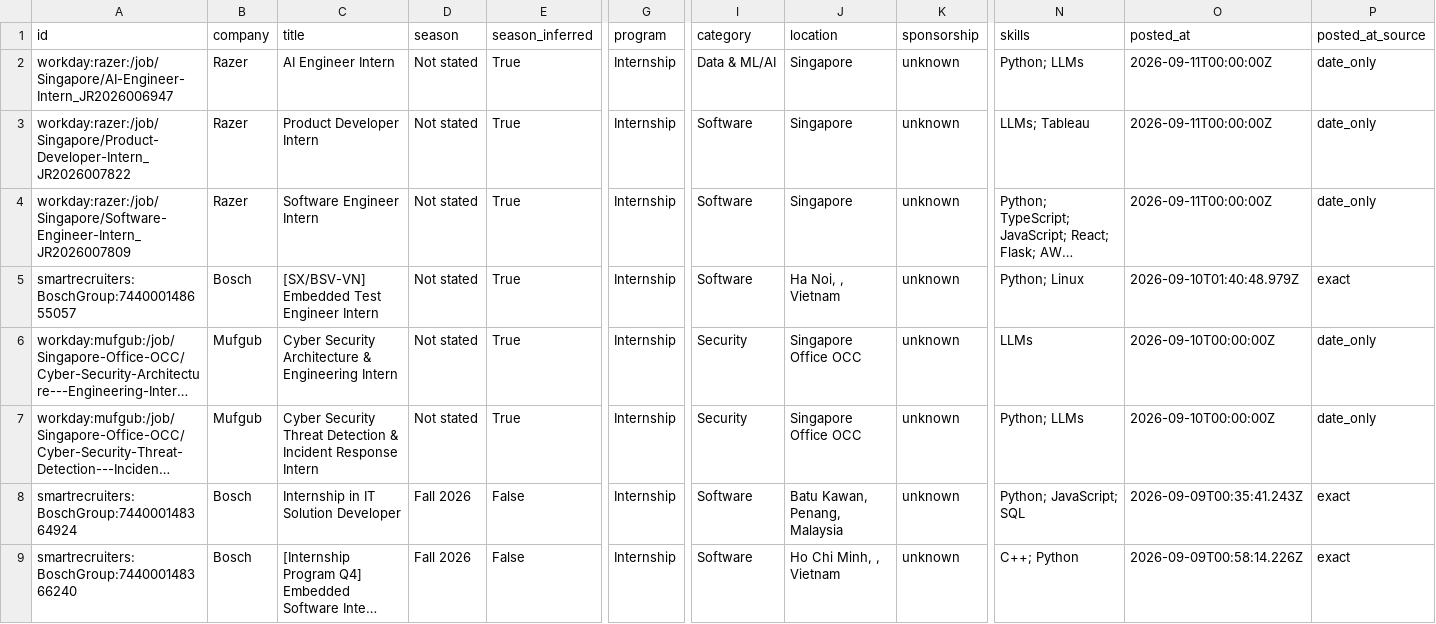
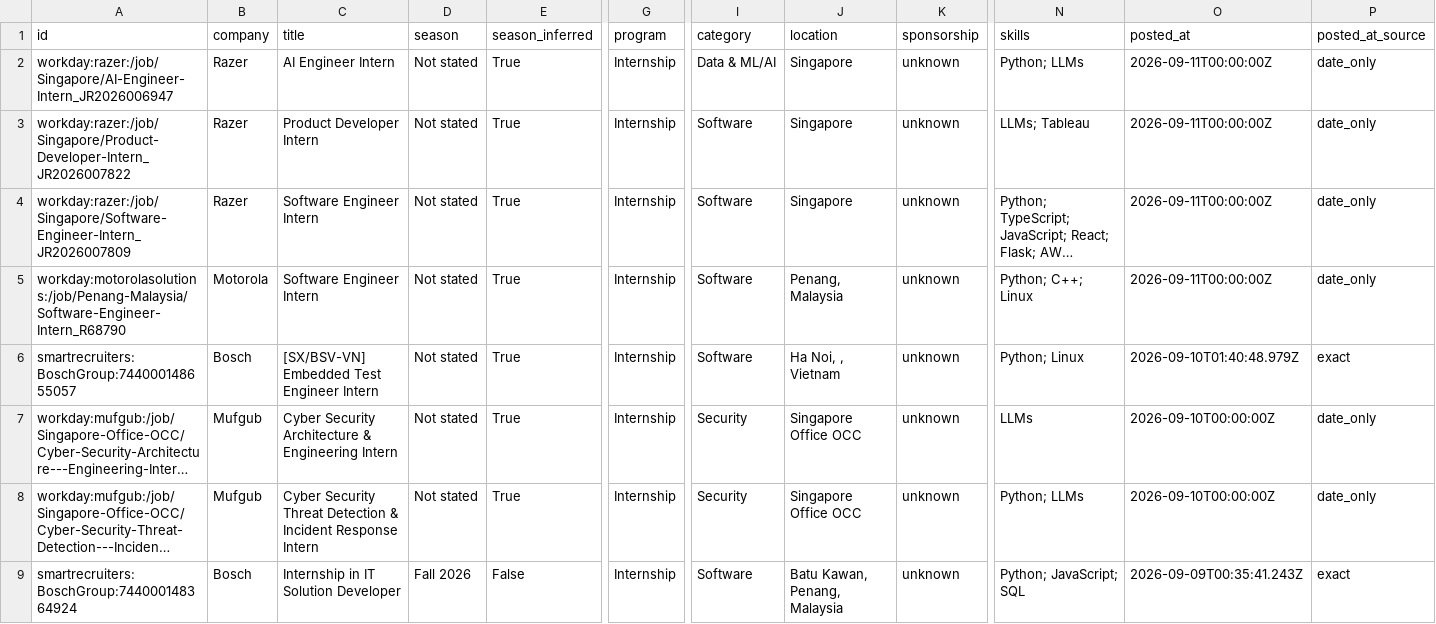
Before and after one commit to CrunchyBiscuit19/Automated-List-Of-Summer-2027-and-Fall-2026-Tech-Internships, a CSV file: data/internships.csv, drawn as a sheet; only a part is shown, gaps mark what is left out; the shorter side is filled out with more unchanged rows; long unchanged cells end in …; rows hold the shown columns only; the diff names each change by its address in the sheet, - before the commit and + after, or states it on an @@ line.

```diff
--- a/data/internships.csv
+++ b/data/internships.csv
+row 5: workday:motorolasolutions:/job/Penang-Malaysia/Software-Engineer-Intern_R68790 | Motorola | Software Engineer Intern | Not stated | True | Internship | Software | Penang, Malaysia | unknown | Python; C++; Linux | 2026-09-11T00:00:00Z | date_only
```
Also changed, not shown: docs/internships.csv, 14 other files.
